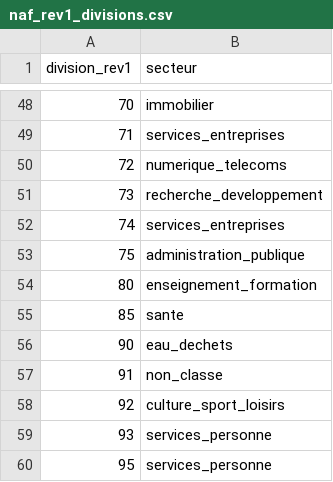
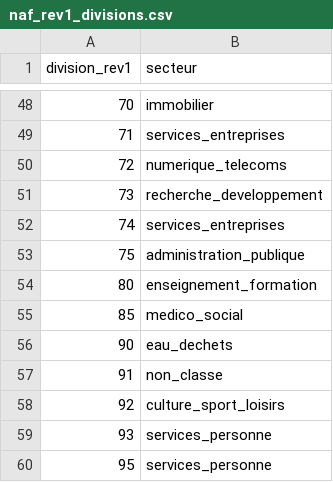
Before and after one commit to will383842/axion-crm-pro, a CSV file: backend/resources/referentiels/naf_rev1_divisions.csv, drawn as a sheet; only a part is shown, gaps mark what is left out.

```diff
--- a/backend/resources/referentiels/naf_rev1_divisions.csv
+++ b/backend/resources/referentiels/naf_rev1_divisions.csv
@@ -54,3 +54,3 @@ division_rev1,secteur
 80,enseignement_formation
-85,sante
+85,medico_social
 90,eau_dechets
```
Also changed, not shown: backend/resources/referentiels/naf_rev1_vers_rev2.csv, 5 other files.
